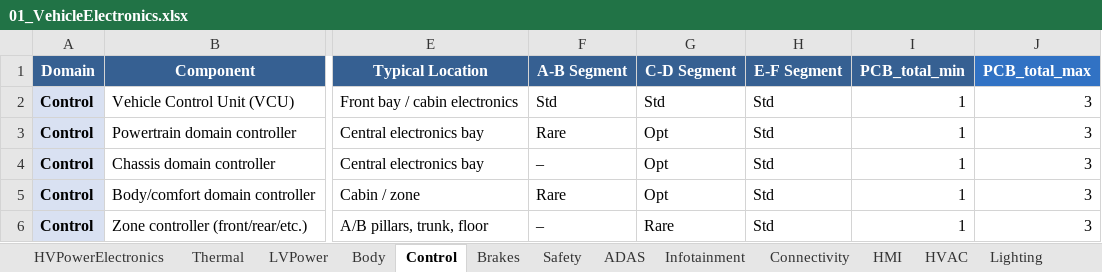
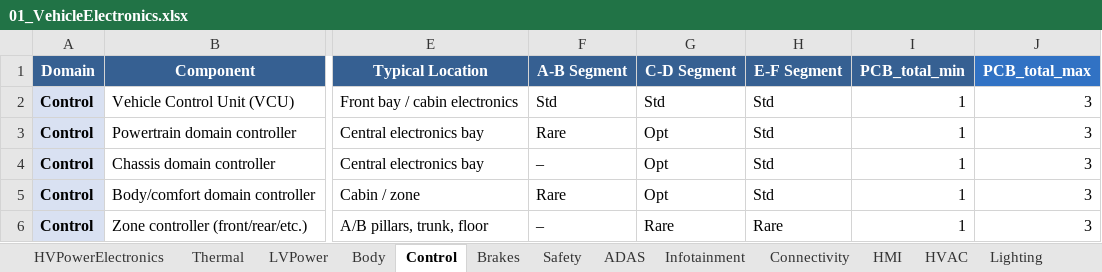
Before and after one commit to MattRoess/RAWCLICVehicleElectronics, an Excel workbook: Data/01_VehicleElectronics.xlsx, sheet Control, drawn as a sheet; only a part is shown, gaps mark what is left out; values as stored, in another font and other column widths than the file's, no borders; the diff names each change by its address in the sheet, - before the commit and + after, or states it on an @@ line.

```diff
--- a/Data/01_VehicleElectronics.xlsx (sheet Control)
+++ b/Data/01_VehicleElectronics.xlsx (sheet Control)
-H6 (E-F Segment): Std
+H6 (E-F Segment): Rare
```
Also changed, not shown: sheet ADAS, 1 other file.
